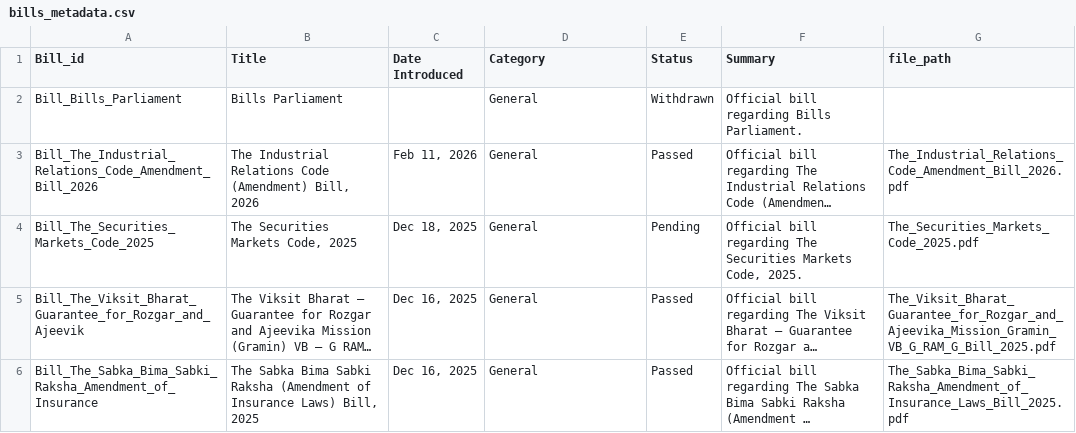
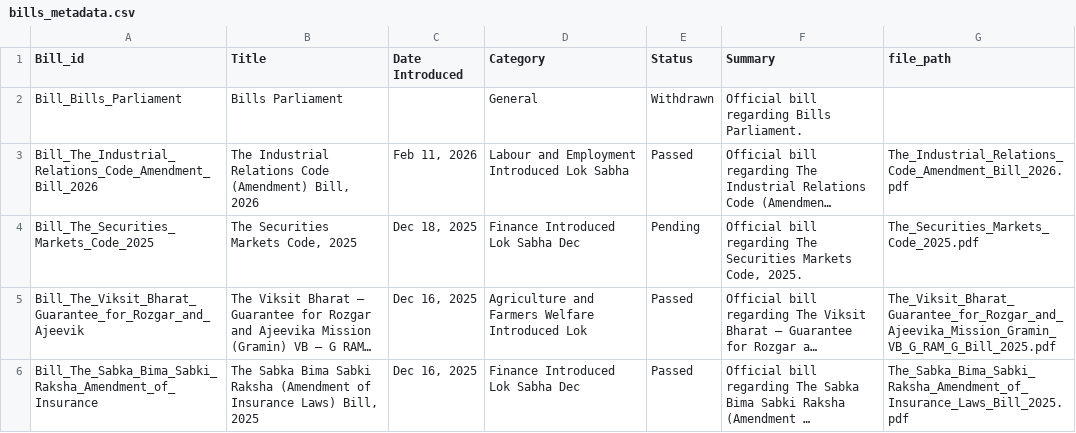
Before and after one commit to Albin28/LQ-backend, a CSV file: static/dataset/bills_metadata.csv, drawn as a sheet; long unchanged cells end in …; the diff names each change by its address in the sheet, - before the commit and + after, or states it on an @@ line.

Commit message:
last-4

```diff
--- a/static/dataset/bills_metadata.csv
+++ b/static/dataset/bills_metadata.csv
-D3 (Category): General
+D3 (Category): Labour and Employment Introduced Lok Sabha
-D4 (Category): General
+D4 (Category): Finance Introduced Lok Sabha Dec
-D5 (Category): General
+D5 (Category): Agriculture and Farmers Welfare Introduced Lok
-D6 (Category): General
+D6 (Category): Finance Introduced Lok Sabha Dec
```
